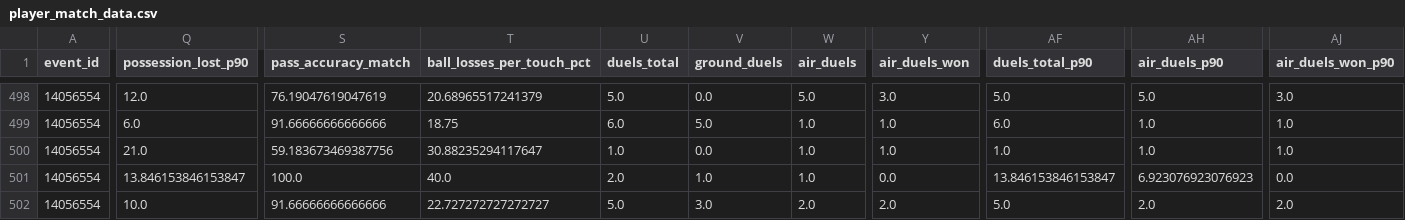
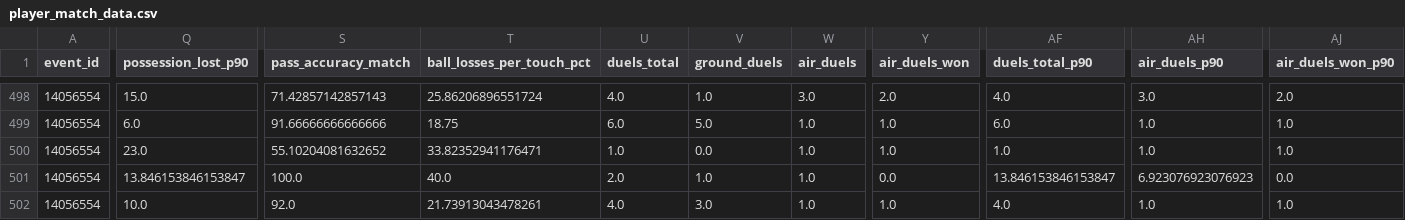
Before and after one commit to RoelandKramer/Speler-Trends, a CSV file: data/player_match_data.csv, drawn as a sheet; only a part is shown, gaps mark what is left out; the diff covers the shown part only; the diff names each change by its address in the sheet, - before the commit and + after, or states it on an @@ line.

Commit message:
Update data/player_match_data.csv (2026-04-20 20:57:43)

```diff
--- a/data/player_match_data.csv
+++ b/data/player_match_data.csv
-Q498 (possession_lost_p90): 12.0
+Q498 (possession_lost_p90): 15.0
-S498 (pass_accuracy_match): 76.19047619047619
+S498 (pass_accuracy_match): 71.42857142857143
-T498 (ball_losses_per_touch_pct): 20.68965517241379
+T498 (ball_losses_per_touch_pct): 25.86206896551724
-U498 (duels_total): 5.0
+U498 (duels_total): 4.0
-V498 (ground_duels): 0.0
+V498 (ground_duels): 1.0
-W498 (air_duels): 5.0
+W498 (air_duels): 3.0
-Y498 (air_duels_won): 3.0
+Y498 (air_duels_won): 2.0
-AF498 (duels_total_p90): 5.0
+AF498 (duels_total_p90): 4.0
-AH498 (air_duels_p90): 5.0
+AH498 (air_duels_p90): 3.0
-AJ498 (air_duels_won_p90): 3.0
+AJ498 (air_duels_won_p90): 2.0
-Q500 (possession_lost_p90): 21.0
+Q500 (possession_lost_p90): 23.0
-S500 (pass_accuracy_match): 59.183673469387756
+S500 (pass_accuracy_match): 55.10204081632652
-T500 (ball_losses_per_touch_pct): 30.88235294117647
+T500 (ball_losses_per_touch_pct): 33.82352941176471
-S502 (pass_accuracy_match): 91.66666666666666
+S502 (pass_accuracy_match): 92.0
-T502 (ball_losses_per_touch_pct): 22.727272727272727
+T502 (ball_losses_per_touch_pct): 21.73913043478261
-U502 (duels_total): 5.0
+U502 (duels_total): 4.0
-W502 (air_duels): 2.0
+W502 (air_duels): 1.0
-Y502 (air_duels_won): 2.0
+Y502 (air_duels_won): 1.0
-AF502 (duels_total_p90): 5.0
+AF502 (duels_total_p90): 4.0
-AH502 (air_duels_p90): 2.0
+AH502 (air_duels_p90): 1.0
-AJ502 (air_duels_won_p90): 2.0
+AJ502 (air_duels_won_p90): 1.0
```
Also changed, not shown: 110 edited cells elsewhere in this file.
